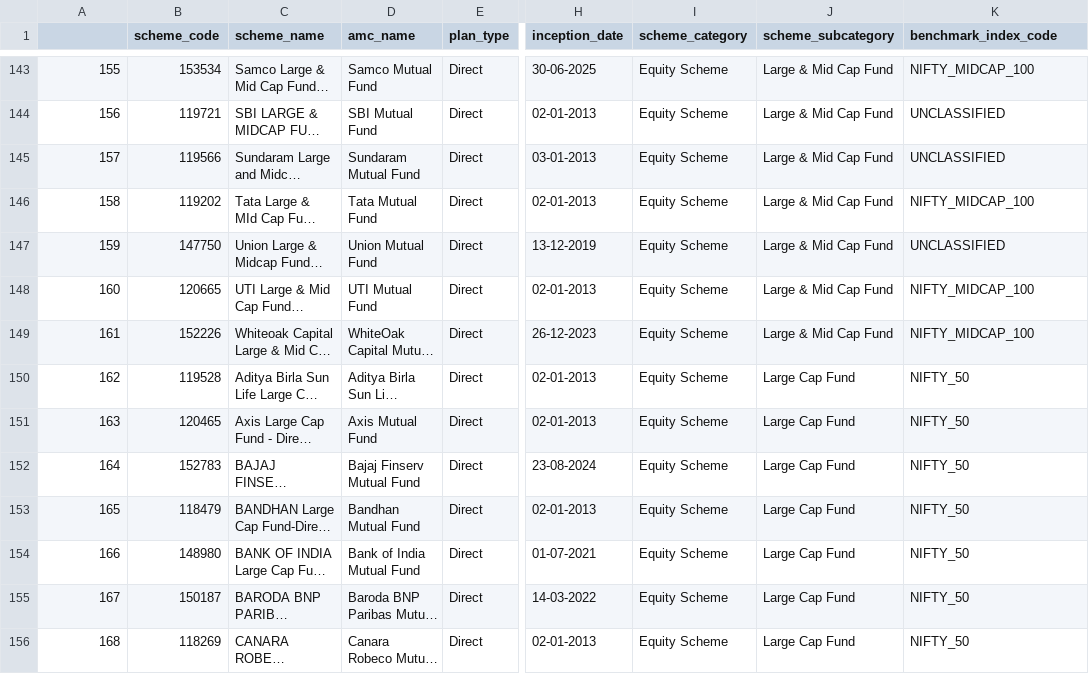
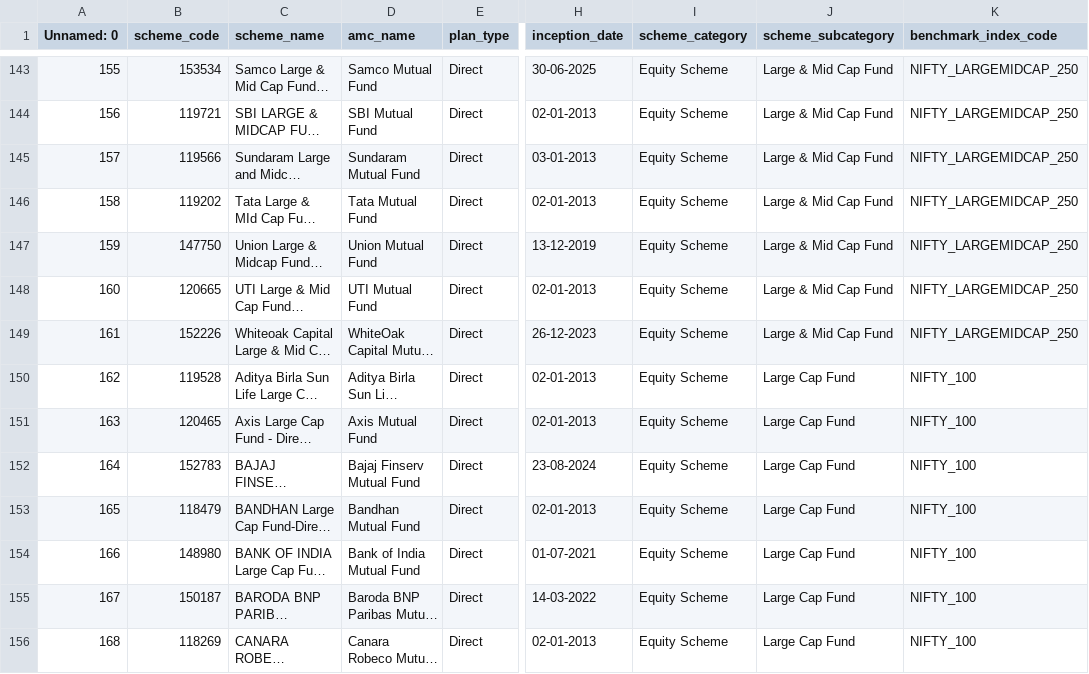
Before and after one commit to prp20/Nivesh-Platform, a CSV file: backend/data/new_equity_only.csv, drawn as a sheet; only a part is shown, gaps mark what is left out; long unchanged cells end in …; the diff covers the shown part only; the diff names each change by its address in the sheet, - before the commit and + after, or states it on an @@ line.

```diff
--- a/backend/data/new_equity_only.csv
+++ b/backend/data/new_equity_only.csv
-A1: (empty)
+A1: Unnamed: 0
-K143 (benchmark_index_code): NIFTY_MIDCAP_100
+K143 (benchmark_index_code): NIFTY_LARGEMIDCAP_250
-K144:K145 (benchmark_index_code): UNCLASSIFIED
+K144:K145 (benchmark_index_code): NIFTY_LARGEMIDCAP_250
-K146 (benchmark_index_code): NIFTY_MIDCAP_100
+K146 (benchmark_index_code): NIFTY_LARGEMIDCAP_250
-K147 (benchmark_index_code): UNCLASSIFIED
+K147 (benchmark_index_code): NIFTY_LARGEMIDCAP_250
-K148:K149 (benchmark_index_code): NIFTY_MIDCAP_100
+K148:K149 (benchmark_index_code): NIFTY_LARGEMIDCAP_250
-K150:K156 (benchmark_index_code): NIFTY_50
+K150:K156 (benchmark_index_code): NIFTY_100
```
Also changed, not shown: 157 edited cells elsewhere in this file, 17 other files.
